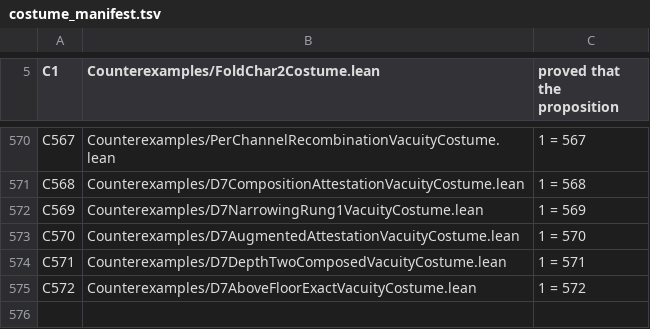
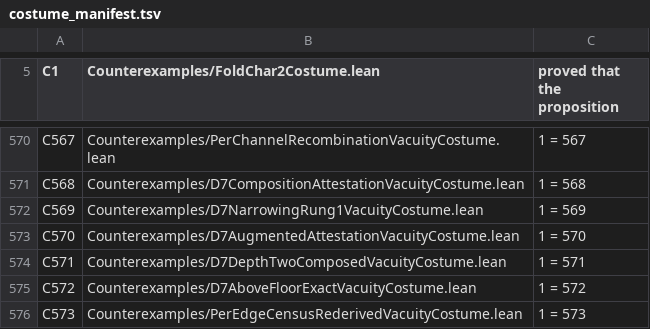
Before and after one commit to elliotweaver/phys-lean, a TSV file: scripts/costume_manifest.tsv, drawn as a sheet; only a part is shown, gaps mark what is left out; the diff names each change by its address in the sheet, - before the commit and + after, or states it on an @@ line.

Commit message:
N574 PerEdgeCensusRederived: ab-initio freeze-out census weights (owner decision B)
Re-derive the per-edge freeze-out staircase census weights ab initio from X3's
active-content rule on the three derived edge spans. The banked (11/3,10/3,2)
pairs each span with the census resolved AT its upper edge (pre-decoupling),
one threshold too high; the ab-initio active-span censuses are (10/3,2,5/3),
each = census of the content active throughout the span. Each banked weight
over-counts by exactly the just-decoupled flavour's colouredCensusTerm; the
census-split step law is preserved. Corrected gem 40/27<16/9; corrected
dissolved summand and composed endpoint determined.

NO-FIT: the correction SHRINKS the summand -> endpoint moves AWAY from the
measured value (to ~136.45), falsifying the C-over-count-toward-measured
hypothesis. A new certified defect report; hunt continues to the next earlier
layer. 18 decls foundations-only; C573 bites 1=573.

```diff
--- a/scripts/costume_manifest.tsv
+++ b/scripts/costume_manifest.tsv
+row 576: C573 | Counterexamples/PerEdgeCensusRederivedVacuityCostume.lean | 1 = 573
```
Also changed, not shown: 5 other files.
